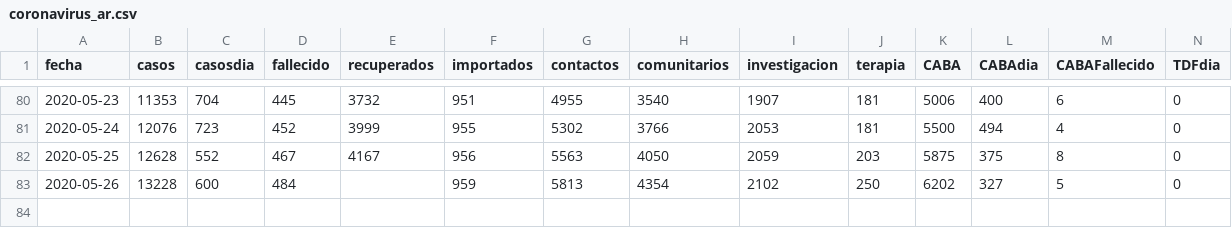
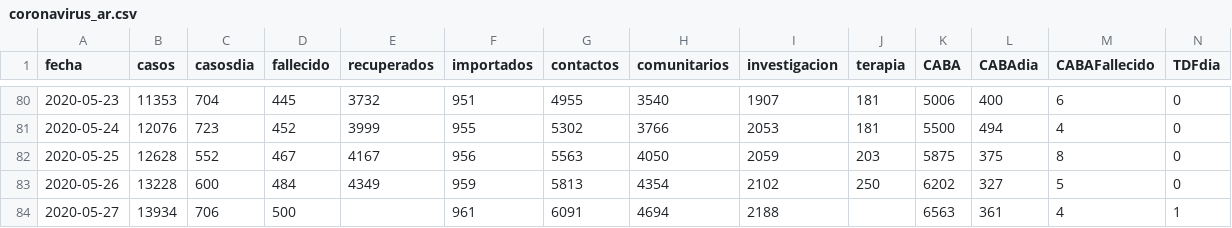
Before and after one commit to covid19UNGS/proyecciones, a CSV file: Data/coronavirus_ar.csv, drawn as a sheet; only a part is shown, gaps mark what is left out; rows hold the shown columns only; the diff names each change by its address in the sheet, - before the commit and + after, or states it on an @@ line.

Commit message:
Actualiza datos 2020-27-05

```diff
--- a/Data/coronavirus_ar.csv
+++ b/Data/coronavirus_ar.csv
-E83 (recuperados): (empty)
+E83 (recuperados): 4349
+row 84: 2020-05-27 | 13934 | 706 | 500 |  | 961 | 6091 | 4694 | 2188 |  | 6563 | 361 | 4 | 1
```
